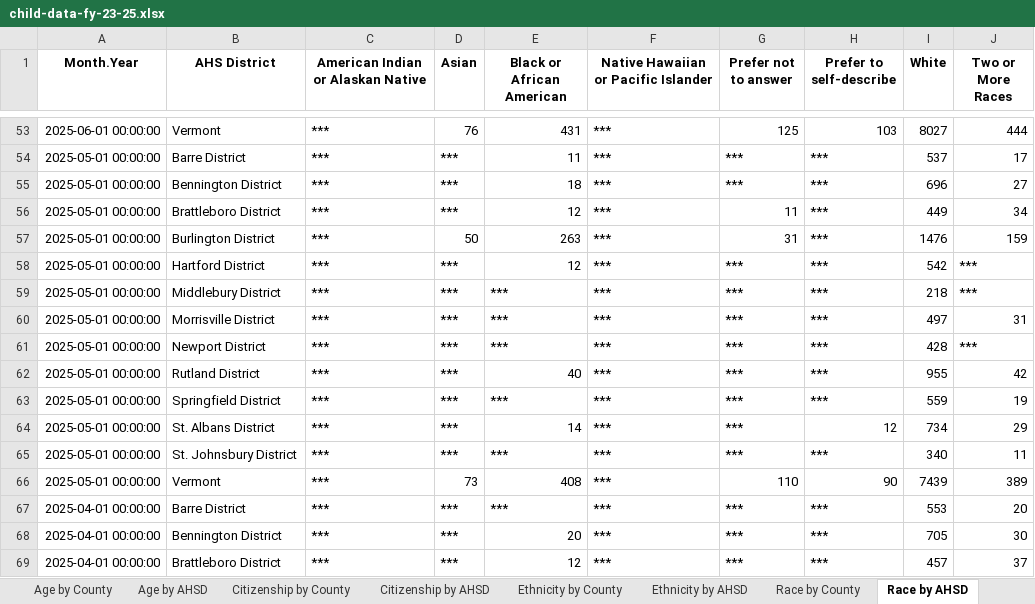
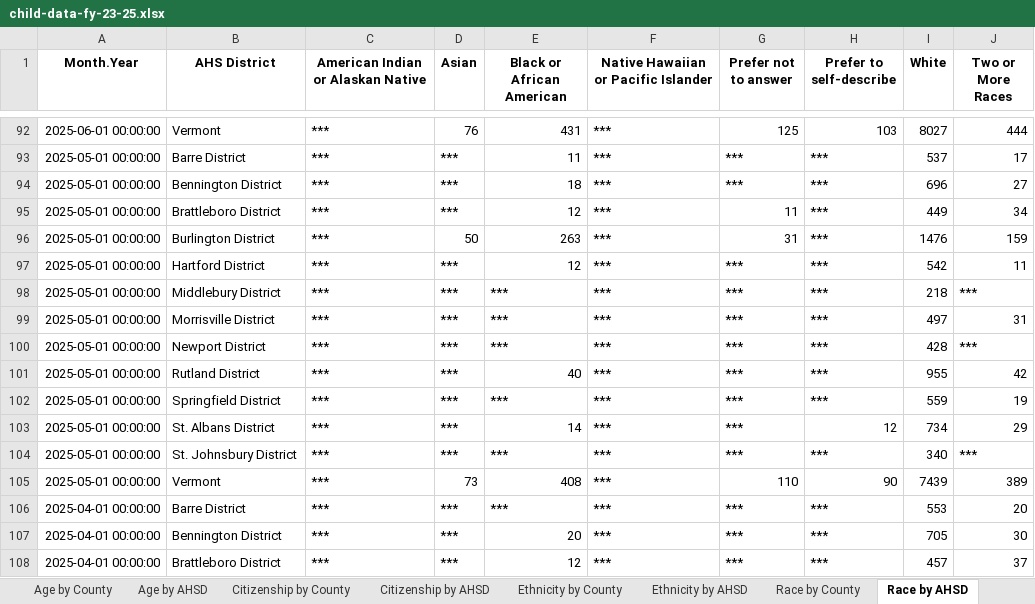
Before and after one commit to vermontkidsdata-org/vermontkidsdata-app, an Excel workbook: suppression/child-data-fy-23-25.xlsx, sheet Race by AHSD, drawn as a sheet; only a part is shown, gaps mark what is left out; values as stored, in another font and other column widths than the file's, no borders; addresses are those after the commit; the diff covers the shown part only; the diff names each change by its address in the sheet, - before the commit and + after, or states it on an @@ line.

```diff
--- a/suppression/child-data-fy-23-25.xlsx (sheet Race by AHSD)
+++ b/suppression/child-data-fy-23-25.xlsx (sheet Race by AHSD)
-J97 (Two or More Races): ***
+J97 (Two or More Races): 11
-J104 (Two or More Races): 11
+J104 (Two or More Races): ***
```
Also changed, not shown: 39 added rows elsewhere in this sheet, sheet Race by County, sheet Age by County, sheet Age by AHSD, sheet Ethnicity by County, sheet Citizenship by County, sheet Ethnicity by AHSD, 3 more sheets, suppression/Act 76 Family Data FY 23-25.xlsx, suppression/Child Data FY 23-25.xlsx, 11 other files.
